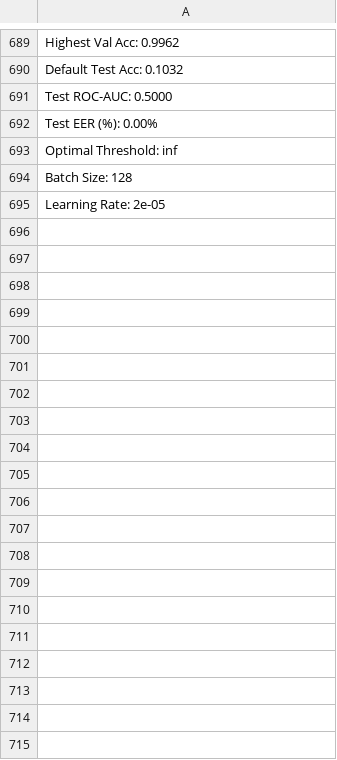
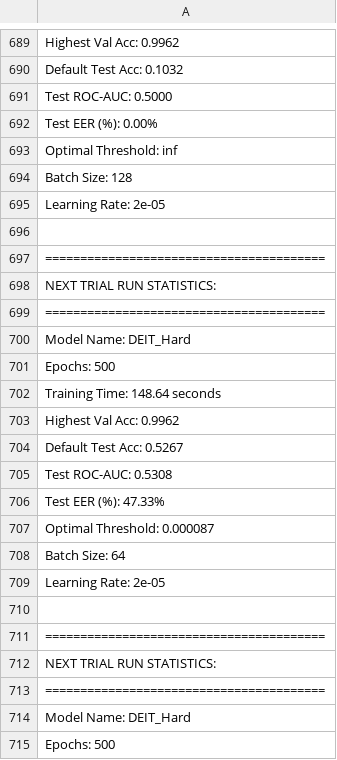
Before and after one commit to Rohit981/ML-Audio_DeepFake, a CSV file: Evaluation/Metric/DEIT_Hard_metrics.csv, drawn as a sheet; only a part is shown, gaps mark what is left out; the diff covers the shown part only; the diff names each change by its address in the sheet, - before the commit and + after, or states it on an @@ line.

Commit message:
Final Commit
All Fine Tuning phase completed for models

```diff
--- a/Evaluation/Metric/DEIT_Hard_metrics.csv
+++ b/Evaluation/Metric/DEIT_Hard_metrics.csv
+row 696: (empty)
+row 697: ========================================
+row 698: NEXT TRIAL RUN STATISTICS:
+row 699: ========================================
+row 700: Model Name: DEIT_Hard
+row 701: Epochs: 500
+row 702: Training Time: 148.64 seconds
+row 703: Highest Val Acc: 0.9962
+row 704: Default Test Acc: 0.5267
+row 705: Test ROC-AUC: 0.5308
+row 706: Test EER (%): 47.33%
+row 707: Optimal Threshold: 0.000087
+row 708: Batch Size: 64
+row 709: Learning Rate: 2e-05
+row 710: (empty)
+row 711: ========================================
+row 712: NEXT TRIAL RUN STATISTICS:
+row 713: ========================================
+row 714: Model Name: DEIT_Hard
+row 715: Epochs: 500
```
Also changed, not shown: 50 added rows elsewhere in this file, 12 other files.
